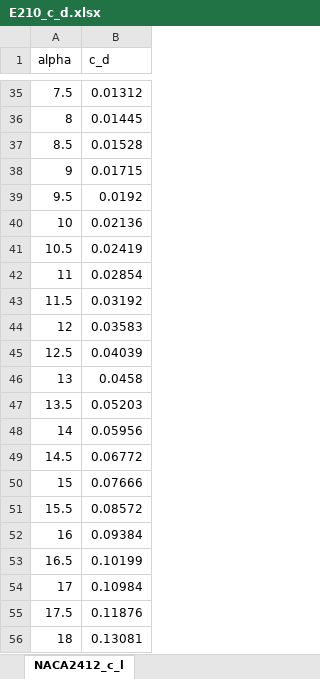
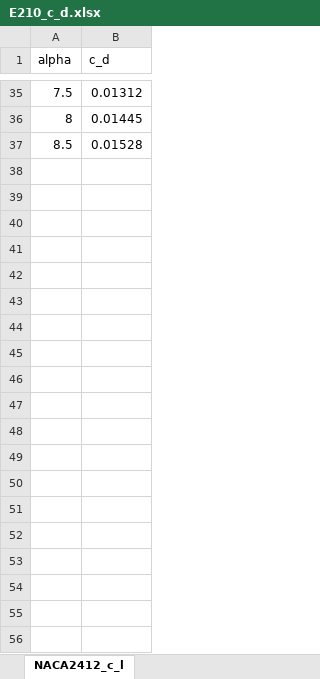
Before and after one commit to AlexVance00/Miner-Works-MW-27-MantaRay, an Excel workbook: Propulsion & Power/Tabulated Airfoil c_d Values/E210_c_d.xlsx, sheet NACA2412_c_l, drawn as a sheet; only a part is shown, gaps mark what is left out; values as stored, in another font and other column widths than the file's, no borders; the diff covers the shown part only; the diff names each change by its address in the sheet, - before the commit and + after, or states it on an @@ line.

```diff
--- a/Propulsion & Power/Tabulated Airfoil c_d Values/E210_c_d.xlsx (sheet NACA2412_c_l)
+++ b/Propulsion & Power/Tabulated Airfoil c_d Values/E210_c_d.xlsx (sheet NACA2412_c_l)
-row 38: 9 | 0.01715
-row 39: 9.5 | 0.0192
-row 40: 10 | 0.02136
-row 41: 10.5 | 0.02419
-row 42: 11 | 0.02854
-row 43: 11.5 | 0.03192
-row 44: 12 | 0.03583
-row 45: 12.5 | 0.04039
-row 46: 13 | 0.0458
-row 47: 13.5 | 0.05203
-row 48: 14 | 0.05956
-row 49: 14.5 | 0.06772
-row 50: 15 | 0.07666
-row 51: 15.5 | 0.08572
-row 52: 16 | 0.09384
-row 53: 16.5 | 0.10199
-row 54: 17 | 0.10984
-row 55: 17.5 | 0.11876
-row 56: 18 | 0.13081
```
Also changed, not shown: 15 removed rows elsewhere in this sheet, Propulsion & Power/Tabulated Airfoil c_d Values/NACA2412_c_d.xlsx, Propulsion & Power/Tabulated Airfoil c_l Values/E210_c_l.xlsx, 5 other files.
